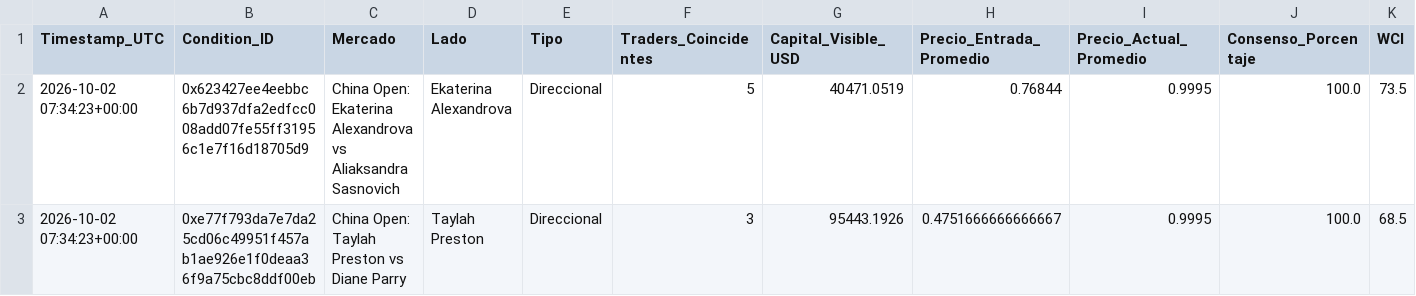
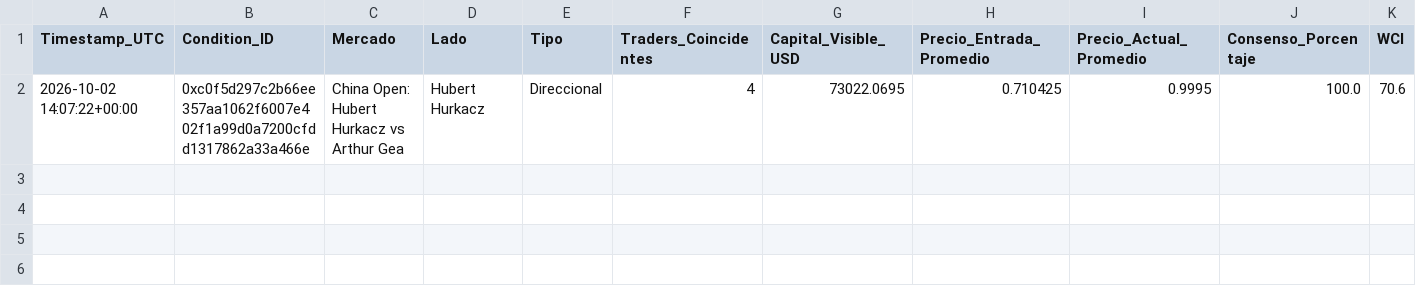
Before and after one commit to mndz-06/WhaleSportsAI, a CSV file: early_entry_signals.csv, drawn as a sheet; only a part is shown; removed rows and columns are numbered as before the commit, all else as after; rows hold the shown columns only; the diff names each change by its address in the sheet, - before the commit and + after, or states it on an @@ line.

```diff
--- a/early_entry_signals.csv
+++ b/early_entry_signals.csv
-row 2: 2026-10-02 07:34:23+00:00 | 0x623427ee4eebbc6b7d937dfa2edfcc008add07fe55ff31956c1e7f16d18705d9 | China Open: Ekaterina Alexandrova vs Aliaksandra Sasnovich | Ekaterina Alexandrova | Direccional | 5 | 40471.0519 | 0.76844 | 0.9995 | 100.0 | 73.5
-row 3: 2026-10-02 07:34:23+00:00 | 0xe77f793da7e7da25cd06c49951f457ab1ae926e1f0deaa36f9a75cbc8ddf00eb | China Open: Taylah Preston vs Diane Parry | Taylah Preston | Direccional | 3 | 95443.1926 | 0.4751666666666667 | 0.9995 | 100.0 | 68.5
+row 2: 2026-10-02 14:07:22+00:00 | 0xc0f5d297c2b66ee357aa1062f6007e402f1a99d0a7200cfdd1317862a33a466e | China Open: Hubert Hurkacz vs Arthur Gea | Hubert Hurkacz | Direccional | 4 | 73022.0695 | 0.710425 | 0.9995 | 100.0 | 70.6
```
Also changed, not shown: top_50_sports_traders.csv, 2 other files.
